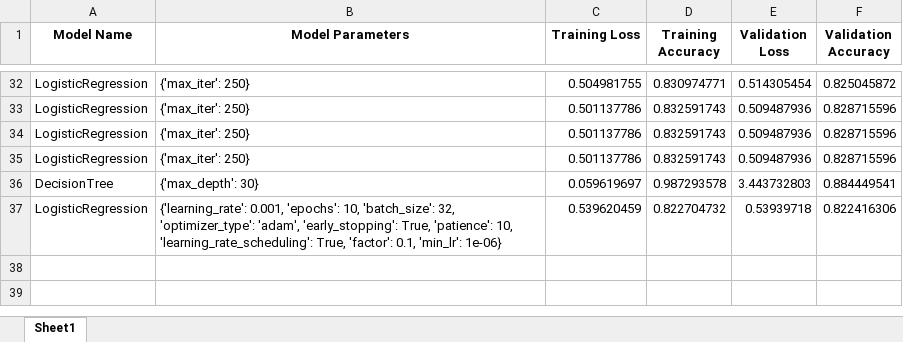
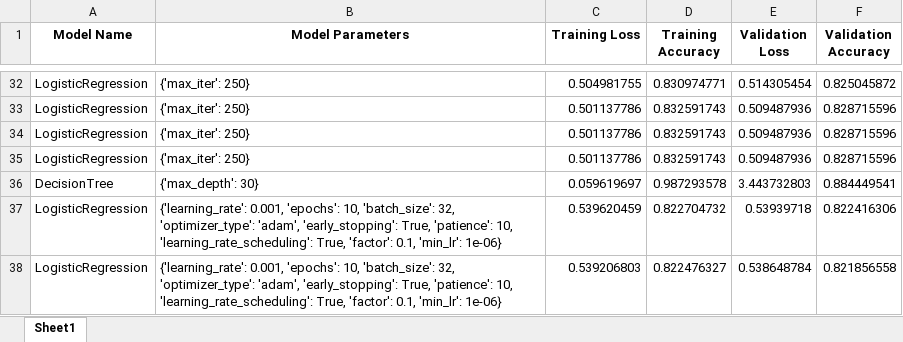
Before and after one commit to tastangh/GestureSenseClassifier, an Excel workbook: output/model_results.xlsx, sheet Sheet1, drawn as a sheet; only a part is shown, gaps mark what is left out; values as stored, in another font and other column widths than the file's, no borders; the diff names each change by its address in the sheet, - before the commit and + after, or states it on an @@ line.

```diff
--- a/output/model_results.xlsx (sheet Sheet1)
+++ b/output/model_results.xlsx (sheet Sheet1)
+row 38: LogisticRegression | {'learning_rate': 0.001, 'epochs': 10, 'batch_size': 32, 'optimizer_type': 'adam', 'early_stopping': True, 'patience': 10, 'learning_rate_scheduling': True, 'factor': 0.1, 'min_lr': 1e-06} | 0.539206803 | 0.822476327 | 0.538648784 | 0.821856558
```
Also changed, not shown: 2 other files.
